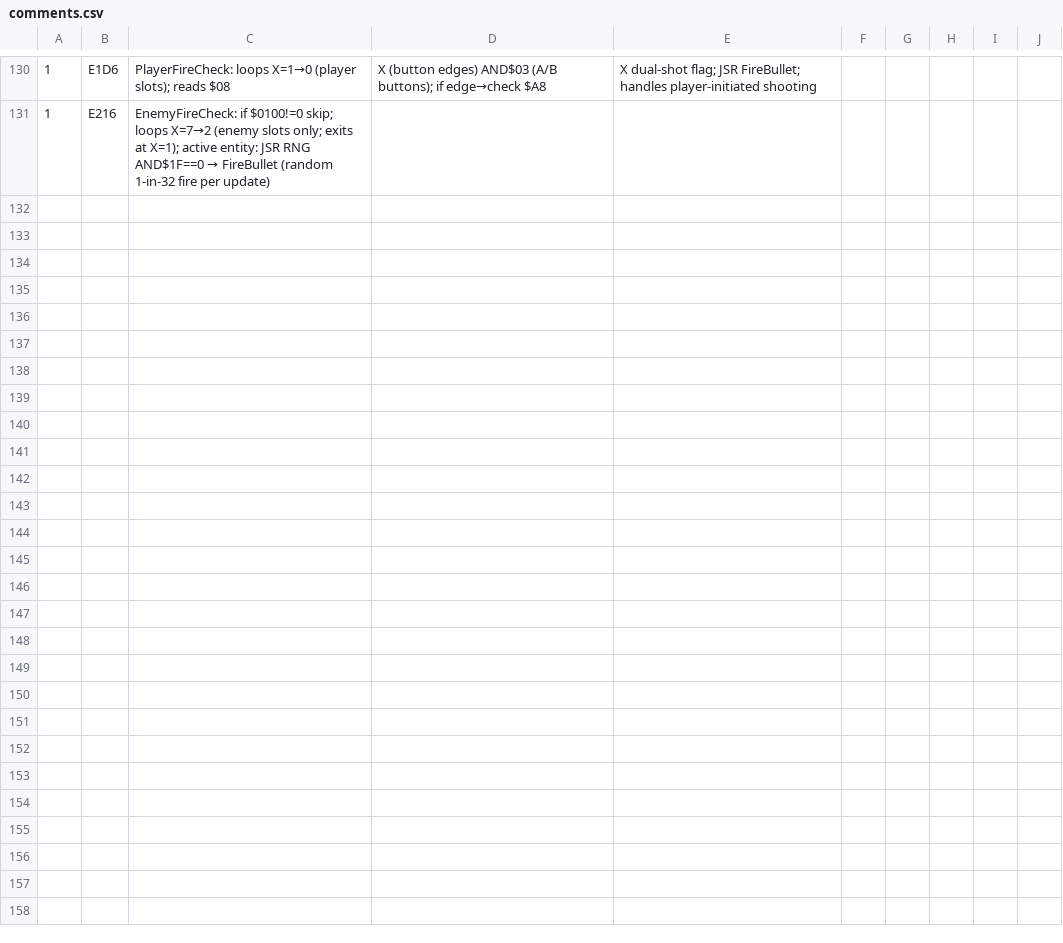
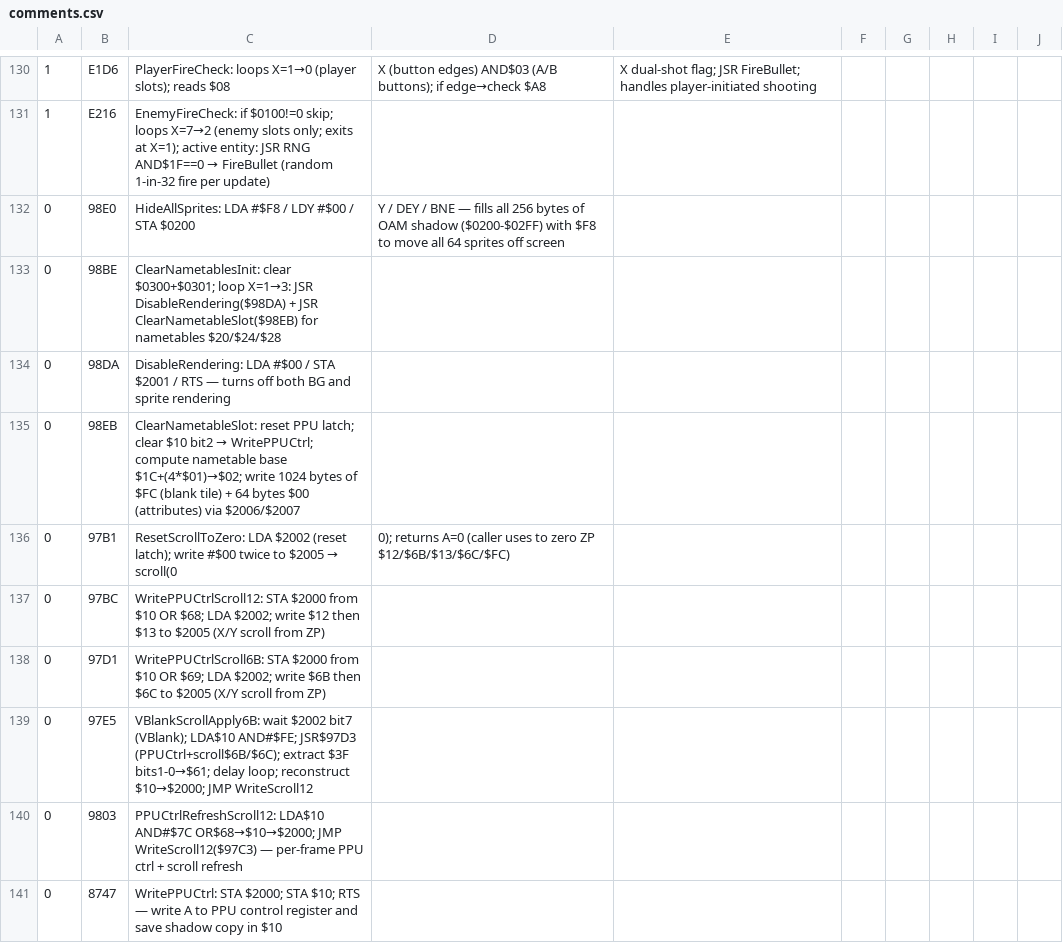
Before and after one commit to vgrichina/battlecity, a CSV file: comments.csv, drawn as a sheet; only a part is shown, gaps mark what is left out; the diff names each change by its address in the sheet, - before the commit and + after, or states it on an @@ line.

Commit message:
RE loop session 4: Disassemble `StageLoader` helpers at $98E0, $98BE, and $97B1 (Bank 0)

```diff
--- a/comments.csv
+++ b/comments.csv
+row 132: 0 | 98E0 | HideAllSprites: LDA #$F8 / LDY #$00 / STA $0200 | Y / DEY / BNE — fills all 256 bytes of OAM shadow ($0200-$02FF) with $F8 to move all 64 sprites off screen
+row 133: 0 | 98BE | ClearNametablesInit: clear $0300+$0301; loop X=1→3: JSR DisableRendering($98DA) + JSR ClearNametableSlot($98EB) for nametables $20/$24/$28
+row 134: 0 | 98DA | DisableRendering: LDA #$00 / STA $2001 / RTS — turns off both BG and sprite rendering
+row 135: 0 | 98EB | ClearNametableSlot: reset PPU latch; clear $10 bit2 → WritePPUCtrl; compute nametable base $1C+(4*$01)→$02; write 1024 bytes of $FC (blank tile) + 64 bytes $00 (attributes) via $2006/$2007
+row 136: 0 | 97B1 | ResetScrollToZero: LDA $2002 (reset latch); write #$00 twice to $2005 → scroll(0 | 0); returns A=0 (caller uses to zero ZP $12/$6B/$13/$6C/$FC)
+row 137: 0 | 97BC | WritePPUCtrlScroll12: STA $2000 from $10 OR $68; LDA $2002; write $12 then $13 to $2005 (X/Y scroll from ZP)
+row 138: 0 | 97D1 | WritePPUCtrlScroll6B: STA $2000 from $10 OR $69; LDA $2002; write $6B then $6C to $2005 (X/Y scroll from ZP)
+row 139: 0 | 97E5 | VBlankScrollApply6B: wait $2002 bit7 (VBlank); LDA$10 AND#$FE; JSR$97D3 (PPUCtrl+scroll$6B/$6C); extract $3F bits1-0→$61; delay loop; reconstruct $10→$2000; JMP WriteScroll12
+row 140: 0 | 9803 | PPUCtrlRefreshScroll12: LDA$10 AND#$7C OR$68→$10→$2000; JMP WriteScroll12($97C3) — per-frame PPU ctrl + scroll refresh
+row 141: 0 | 8747 | WritePPUCtrl: STA $2000; STA $10; RTS — write A to PPU control register and save shadow copy in $10
```
Also changed, not shown: labels.csv, 1 other file.
